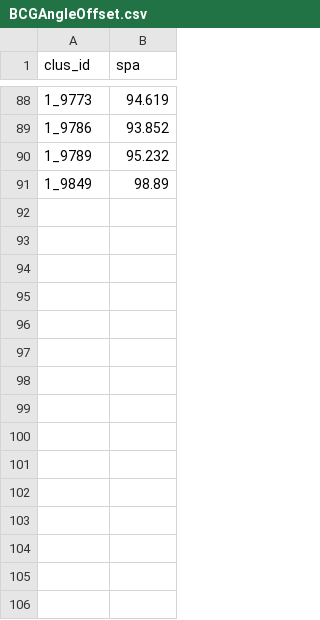
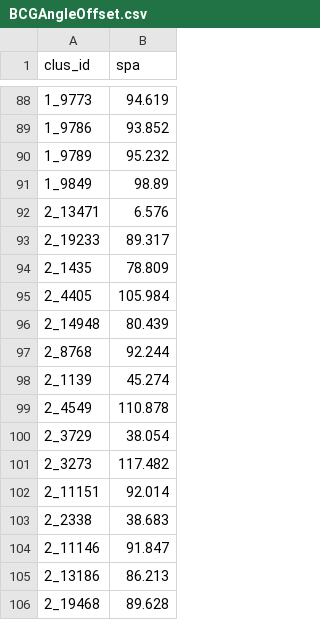
Before and after one commit to Charddh/PHYS450-Angular-Conformity, a CSV file: BCGAngleOffset.csv, drawn as a sheet; only a part is shown, gaps mark what is left out.

```diff
--- a/BCGAngleOffset.csv
+++ b/BCGAngleOffset.csv
@@ -91 +91,16 @@ clus_id,spa
 1_9849,98.89
+2_13471,6.576
+2_19233,89.317
+2_1435,78.809
+2_4405,105.984
+2_14948,80.439
+2_8768,92.244
+2_1139,45.274
+2_4549,110.878
+2_3729,38.054
+2_3273,117.482
+2_11151,92.014
+2_2338,38.683
+2_11146,91.847
+2_13186,86.213
+2_19468,89.628
```
Also changed, not shown: 4 other files.
